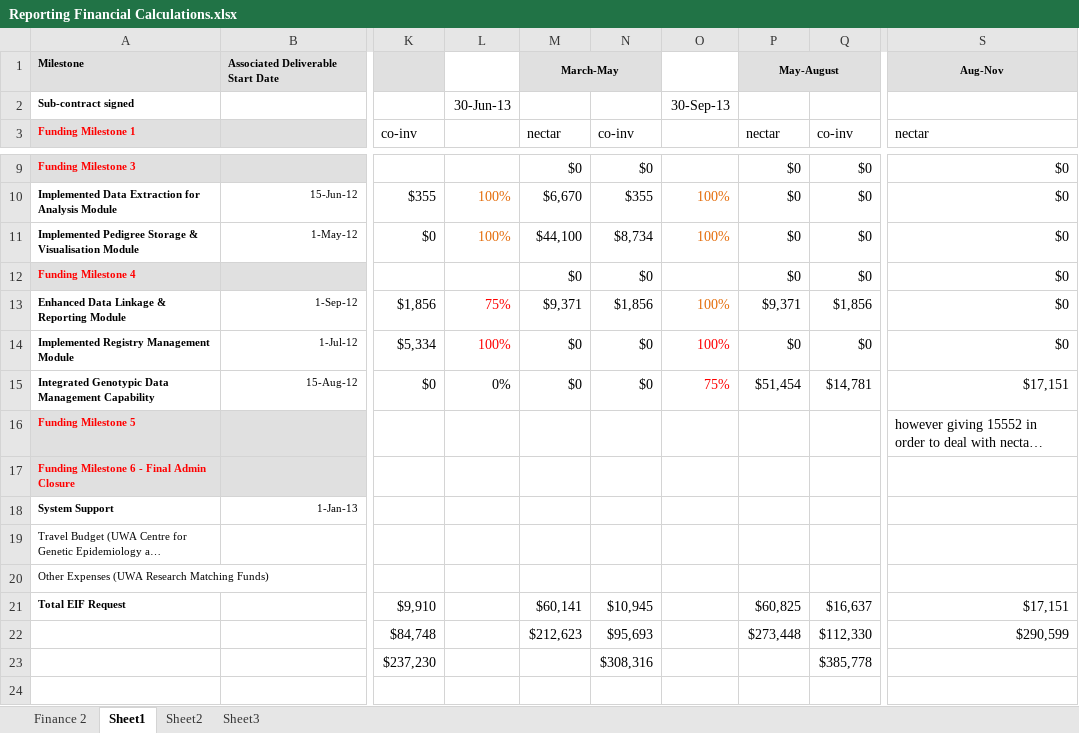
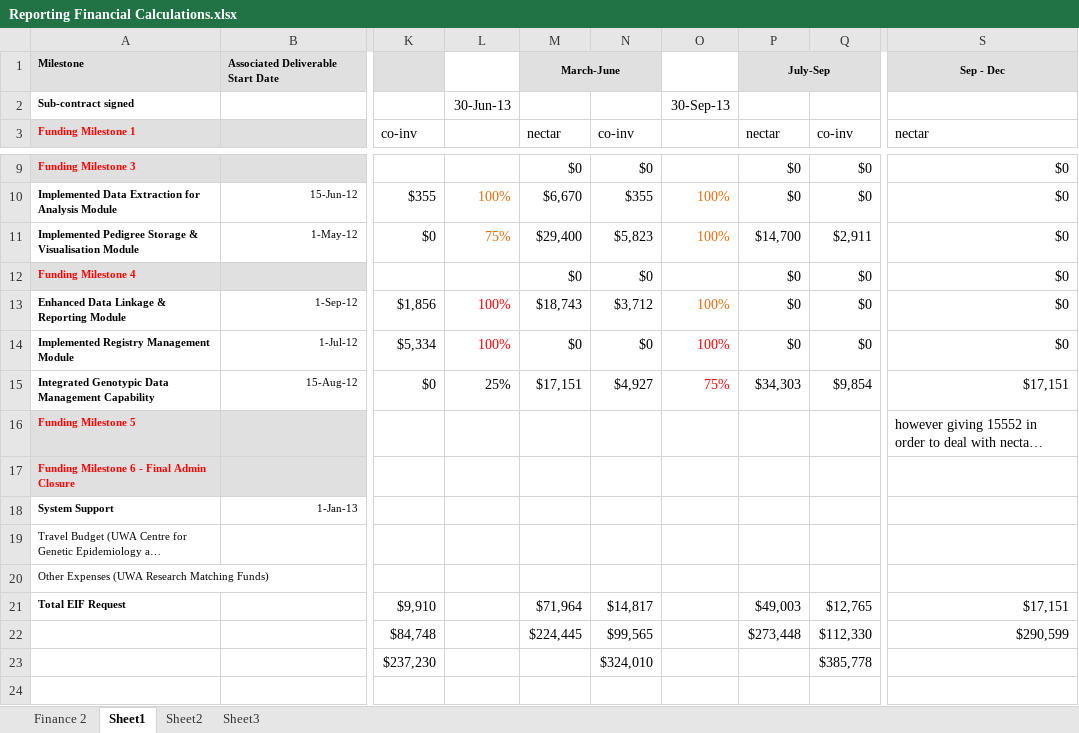
Before and after one commit to tranaweera/ark-informatics, an Excel workbook: ARK/trunk/usefulTools/TestFilesAndDocuments/steering committee/NeCTAR/NeCTAR Reporting/Reporting Financial Calculations.xlsx, sheet Sheet1, drawn as a sheet; only a part is shown, gaps mark what is left out; long unchanged cells end in …; values as stored, in another font and other column widths than the file's, no borders; conditional formats not drawn; the diff names each change by its address in the sheet, - before the commit and + after, or states it on an @@ line.

Commit message:
updated financial calculations with latest work progress

```diff
--- a/ARK/trunk/usefulTools/TestFilesAndDocuments/steering committee/NeCTAR/NeCTAR Reporting/Reporting Financial Calculations.xlsx (sheet Sheet1)
+++ b/ARK/trunk/usefulTools/TestFilesAndDocuments/steering committee/NeCTAR/NeCTAR Reporting/Reporting Financial Calculations.xlsx (sheet Sheet1)
-M1: March-May
+M1: March-June
-P1: May-August
+P1: July-Sep
-S1: Aug-Nov
+S1: Sep - Dec
-L11: 100%
+L11: 75%
-M11: $44,100
+M11: $29,400
-N11: $8,734
+N11: $5,823
-P11: $0
+P11: $14,700
-Q11: $0
+Q11: $2,911
-L13: 75%
+L13: 100%
-M13: $9,371
+M13: $18,743
-N13: $1,856
+N13: $3,712
-P13: $9,371
+P13: $0
-Q13: $1,856
+Q13: $0
-L15: 0%
+L15: 25%
-M15: $0
+M15: $17,151
-N15: $0
+N15: $4,927
-P15: $51,454
+P15: $34,303
-Q15: $14,781
+Q15: $9,854
-M21: $60,141
+M21: $71,964
-N21: $10,945
+N21: $14,817
-P21: $60,825
+P21: $49,003
-Q21: $16,637
+Q21: $12,765
-M22: $212,623
+M22: $224,445
-N22: $95,693
+N22: $99,565
-N23: $308,316
+N23: $324,010
```
